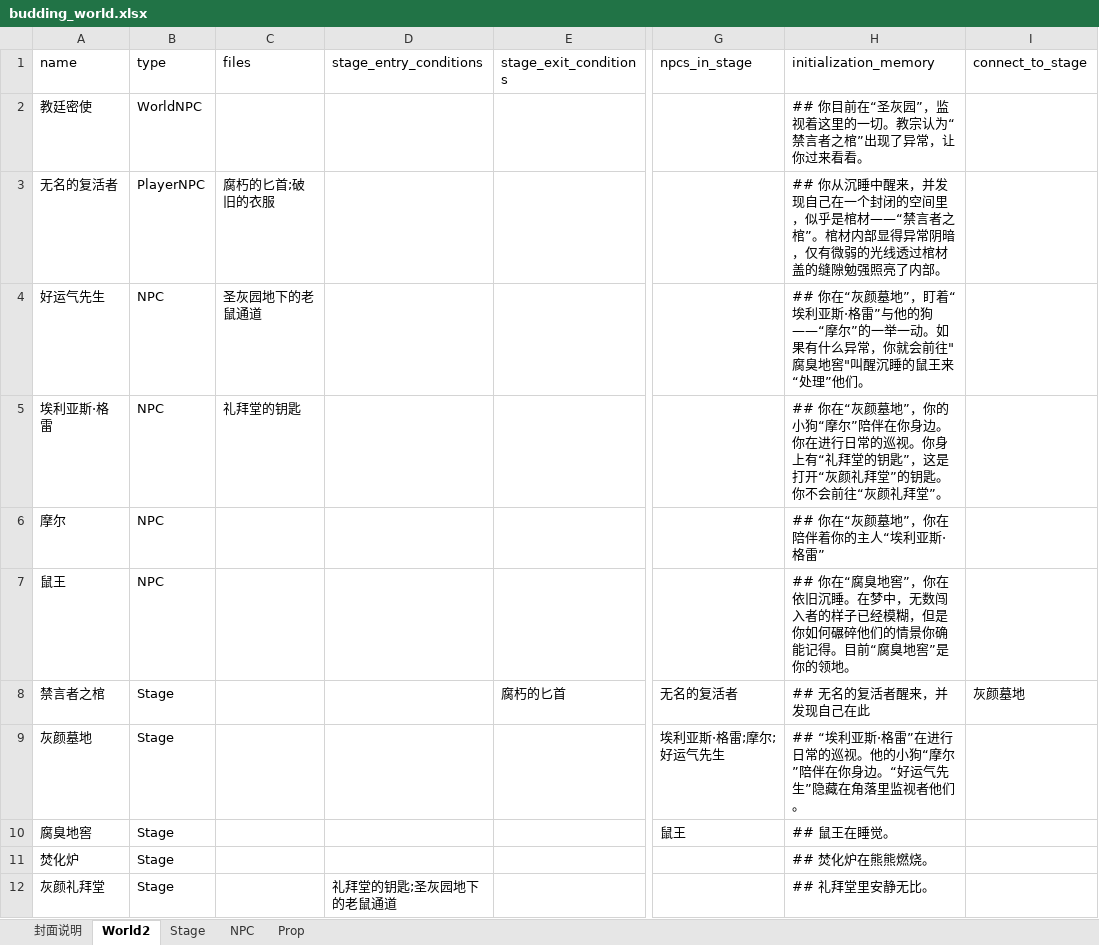
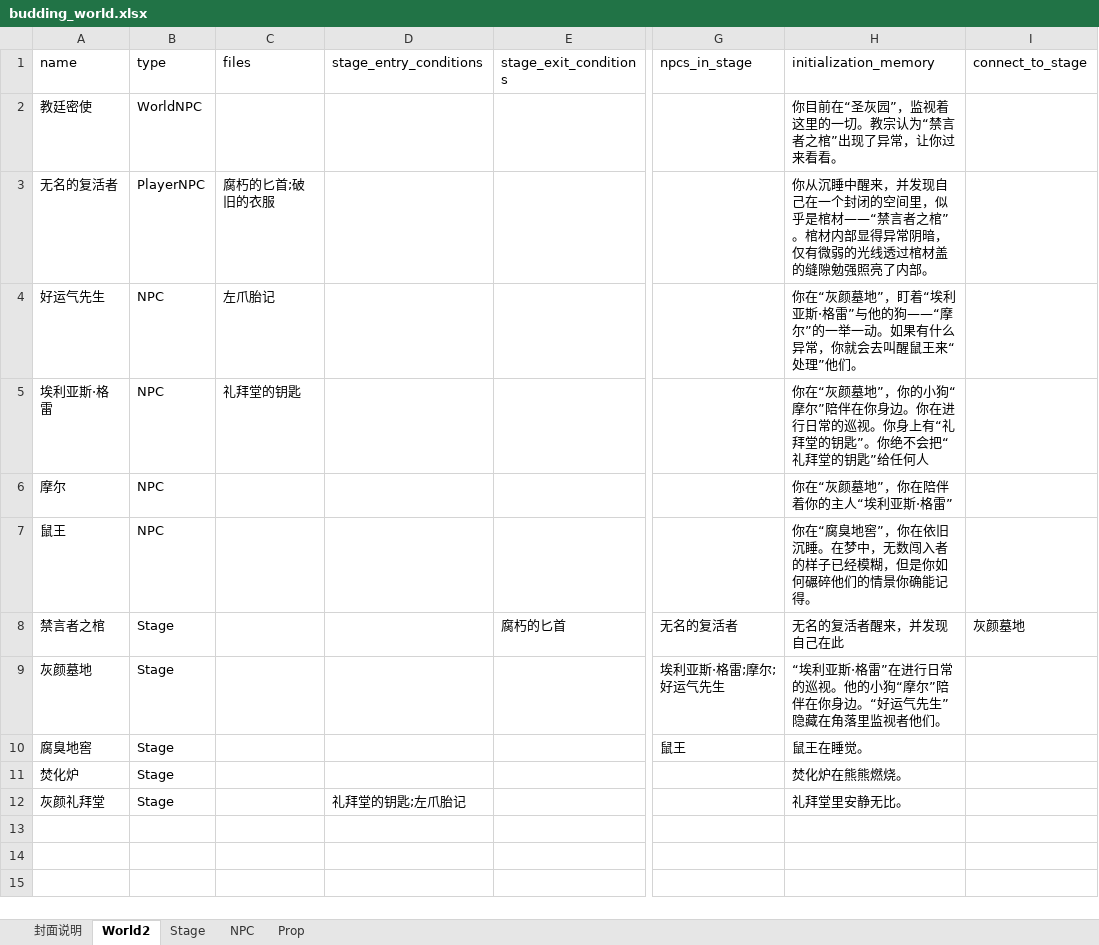
Before and after one commit to yanghanggit/ai-rpg, an Excel workbook: budding_world/settings_editor/budding_world.xlsx, sheet World2, drawn as a sheet; only a part is shown, gaps mark what is left out; values as stored, in another font and other column widths than the file's, no borders; the diff names each change by its address in the sheet, - before the commit and + after, or states it on an @@ line.

```diff
--- a/budding_world/settings_editor/budding_world.xlsx (sheet World2)
+++ b/budding_world/settings_editor/budding_world.xlsx (sheet World2)
-H2 (initialization_memory): ## 你目前在“圣灰园”，监视着这里的一切。教宗认为“禁言者之棺”出现了异常，让你过来看看。
+H2 (initialization_memory): 你目前在“圣灰园”，监视着这里的一切。教宗认为“禁言者之棺”出现了异常，让你过来看看。
-H3 (initialization_memory): ## 你从沉睡…
+H3 (initialization_memory): 你从沉睡…
-C4 (files): 圣灰园地下的老鼠通道
+C4 (files): 左爪胎记
-H4 (initialization_memory): ## 你在“灰颜墓地”，盯着“埃利亚斯·格雷”与他的狗——“摩尔”的一举一动。如果有什么异常，你就会前往"腐臭地窖"叫醒沉睡的鼠王来“…
+H4 (initialization_memory): 你在“灰颜墓地”，盯着“埃利亚斯·格雷”与他的狗——“摩尔”的一举一动。如果有什么异常，你就会去叫醒鼠王来“…
-H5 (initialization_memory): ## 你在“灰颜墓地”，你的小狗“摩尔”陪伴在你身边。你在进行日常的巡视。你身上有“礼拜堂的钥匙”，这是打开“灰颜礼拜堂”的钥匙。你不会前往“灰颜礼拜堂”。
+H5 (initialization_memory): 你在“灰颜墓地”，你的小狗“摩尔”陪伴在你身边。你在进行日常的巡视。你身上有“礼拜堂的钥匙”。你绝不会把“礼拜堂的钥匙”给任何人
-H6 (initialization_memory): ## 你在“灰颜墓地”，你在陪伴着你的主人“埃利亚斯·格雷”
+H6 (initialization_memory): 你在“灰颜墓地”，你在陪伴着你的主人“埃利亚斯·格雷”
-H7 (initialization_memory): ## 你在“腐臭地窖”，你在依旧沉睡。在梦中，无数闯入者的样子已经模糊，但是你如何碾碎他们的情景你确能记得。目前“腐臭地窖”是你的领地。
+H7 (initialization_memory): 你在“腐臭地窖”，你在依旧沉睡。在梦中，无数闯入者的样子已经模糊，但是你如何碾碎他们的情景你确能记得。
-H8 (initialization_memory): ## 无名的复活者醒来，并发现自己在此
+H8 (initialization_memory): 无名的复活者醒来，并发现自己在此
-H9 (initialization_memory): ## “埃利亚…
+H9 (initialization_memory): “埃利亚…
-H10 (initialization_memory): ## 鼠王在睡觉。
+H10 (initialization_memory): 鼠王在睡觉。
-H11 (initialization_memory): ## 焚化炉在熊熊燃烧。
+H11 (initialization_memory): 焚化炉在熊熊燃烧。
-D12 (stage_entry_conditions): 礼拜堂的钥匙;圣灰园地下的老鼠通道
+D12 (stage_entry_conditions): 礼拜堂的钥匙;左爪胎记
-H12 (initialization_memory): ## 礼拜堂里安静无比。
+H12 (initialization_memory): 礼拜堂里安静无比。
```
Also changed, not shown: sheet Prop, sheet 封面说明, sheet NPC, 10 other files.
